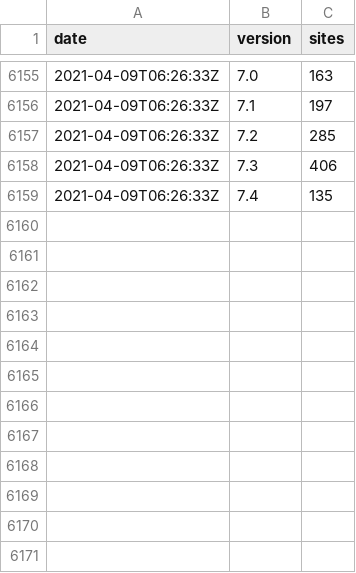
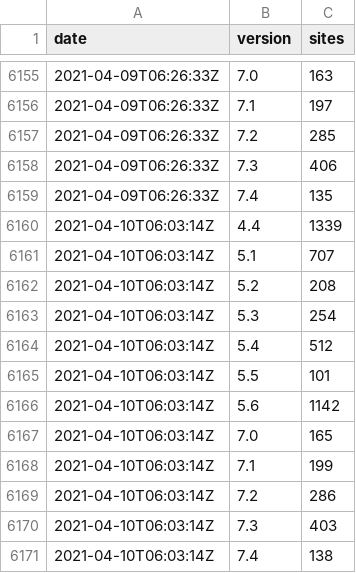
Before and after one commit to JamesRezo/stats-backup, a CSV file: php.csv, drawn as a sheet; only a part is shown, gaps mark what is left out.

```diff
--- a/php.csv
+++ b/php.csv
@@ -6159 +6159,13 @@ date,version,sites
 2021-04-09T06:26:33Z,"7.4",135
+2021-04-10T06:03:14Z,"4.4",1339
+2021-04-10T06:03:14Z,"5.1",707
+2021-04-10T06:03:14Z,"5.2",208
+2021-04-10T06:03:14Z,"5.3",254
+2021-04-10T06:03:14Z,"5.4",512
+2021-04-10T06:03:14Z,"5.5",101
+2021-04-10T06:03:14Z,"5.6",1142
+2021-04-10T06:03:14Z,"7.0",165
+2021-04-10T06:03:14Z,"7.1",199
+2021-04-10T06:03:14Z,"7.2",286
+2021-04-10T06:03:14Z,"7.3",403
+2021-04-10T06:03:14Z,"7.4",138
```
Also changed, not shown: spip.csv, 2 other files.
